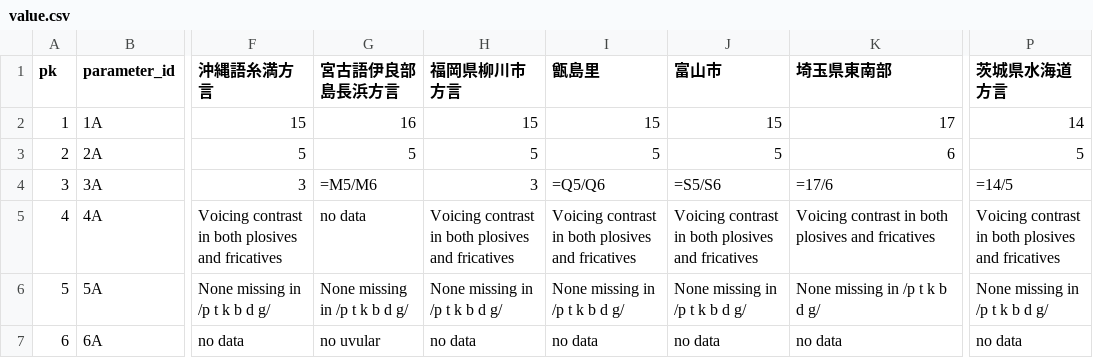
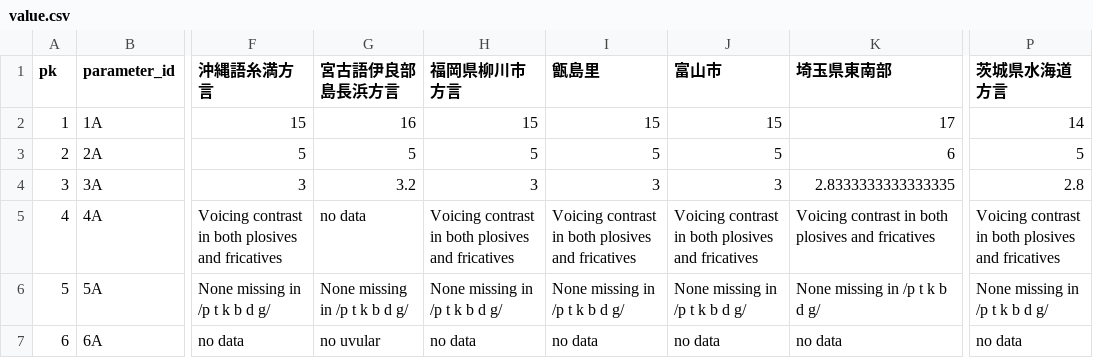
Before and after one commit to KATOKanji-0131/lajar-dataset, a CSV file: data/value.csv, drawn as a sheet; only a part is shown, gaps mark what is left out; the diff names each change by its address in the sheet, - before the commit and + after, or states it on an @@ line.

```diff
--- a/data/value.csv
+++ b/data/value.csv
-G4 (宮古語伊良部島長浜方言): =M5/M6
+G4 (宮古語伊良部島長浜方言): 3.2
-I4 (甑島里): =Q5/Q6
+I4 (甑島里): 3
-J4 (富山市): =S5/S6
+J4 (富山市): 3
-K4 (埼玉県東南部): =17/6
+K4 (埼玉県東南部): 2.8333333333333335
-P4 (茨城県水海道方言): =14/5
+P4 (茨城県水海道方言): 2.8
```
Also changed, not shown: 1 other file.
